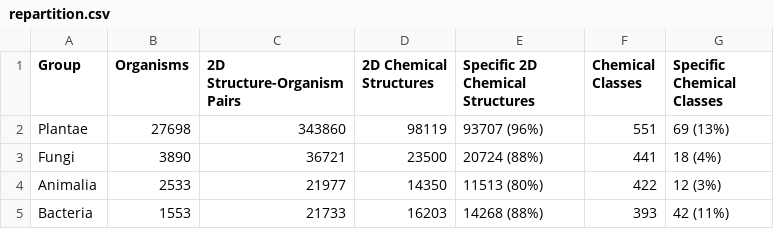
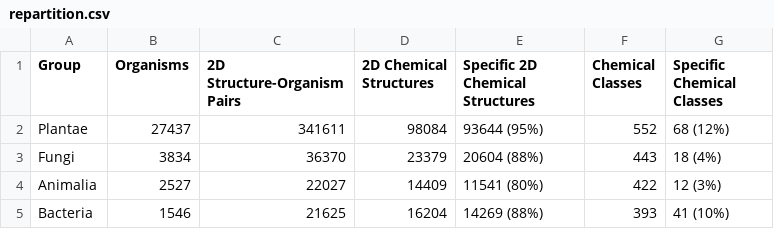
Before and after one commit to lotusnprod/lotus-processor, a CSV file: docs/repartition.csv, drawn as a sheet.

```diff
--- a/docs/repartition.csv
+++ b/docs/repartition.csv
@@ -1,5 +1,5 @@
 Group,Organisms,2D Structure-Organism Pairs,2D Chemical Structures,Specific 2D Chemical Structures,Chemical Classes,Specific Chemical Classes
-Plantae,27698,343860,98119,93707 (96%),551,69 (13%)
-Fungi,3890,36721,23500,20724 (88%),441,18 (4%)
-Animalia,2533,21977,14350,11513 (80%),422,12 (3%)
-Bacteria,1553,21733,16203,14268 (88%),393,42 (11%)
+Plantae,27437,341611,98084,93644 (95%),552,68 (12%)
+Fungi,3834,36370,23379,20604 (88%),443,18 (4%)
+Animalia,2527,22027,14409,11541 (80%),422,12 (3%)
+Bacteria,1546,21625,16204,14269 (88%),393,41 (10%)
```
Also changed, not shown: docs/dataset.csv, 2 other files.
